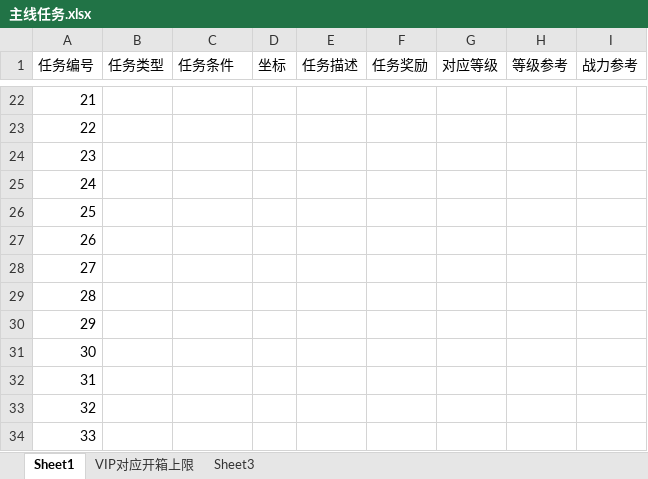
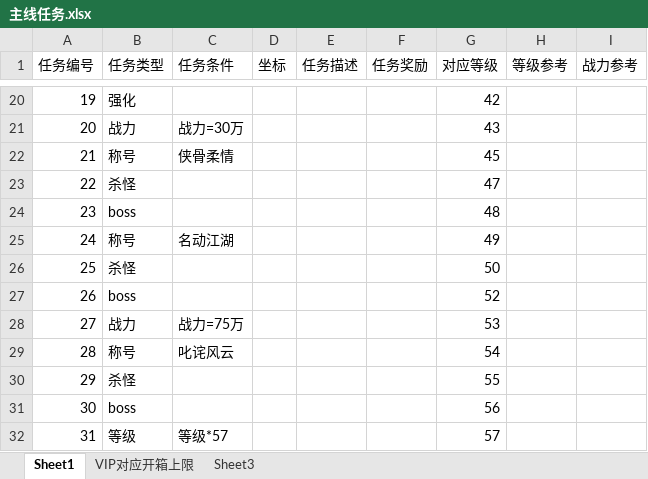
Before and after one commit to wowodeyoutiao/work996-game-shenwang, an Excel workbook: 策划文档/主线任务.xlsx, sheet Sheet1, drawn as a sheet; only a part is shown, gaps mark what is left out; values as stored, in another font and other column widths than the file's, no borders; conditional formats not drawn; addresses are those after the commit; the diff covers the shown part only; the diff names each change by its address in the sheet, - before the commit and + after, or states it on an @@ line.

```diff
--- a/策划文档/主线任务.xlsx (sheet Sheet1)
+++ b/策划文档/主线任务.xlsx (sheet Sheet1)
@@ column A (任务编号) renumbered between rows 19 and 72 @@
-B20 (任务类型): (empty)
+B20 (任务类型): 强化
-G20 (对应等级): (empty)
+G20 (对应等级): 42
-B21 (任务类型): (empty)
+B21 (任务类型): 战力
-C21 (任务条件): (empty)
+C21 (任务条件): 战力=30万
-G21 (对应等级): (empty)
+G21 (对应等级): 43
-B22 (任务类型): (empty)
+B22 (任务类型): 称号
-C22 (任务条件): (empty)
+C22 (任务条件): 侠骨柔情
-G22 (对应等级): (empty)
+G22 (对应等级): 45
-B23 (任务类型): (empty)
+B23 (任务类型): 杀怪
-G23 (对应等级): (empty)
+G23 (对应等级): 47
-B24 (任务类型): (empty)
+B24 (任务类型): boss
-G24 (对应等级): (empty)
+G24 (对应等级): 48
-B25 (任务类型): (empty)
+B25 (任务类型): 称号
-C25 (任务条件): (empty)
+C25 (任务条件): 名动江湖
-G25 (对应等级): (empty)
+G25 (对应等级): 49
-B26 (任务类型): (empty)
+B26 (任务类型): 杀怪
-G26 (对应等级): (empty)
+G26 (对应等级): 50
-B27 (任务类型): (empty)
+B27 (任务类型): boss
-G27 (对应等级): (empty)
+G27 (对应等级): 52
-B28 (任务类型): (empty)
+B28 (任务类型): 战力
-C28 (任务条件): (empty)
+C28 (任务条件): 战力=75万
-G28 (对应等级): (empty)
+G28 (对应等级): 53
-B29 (任务类型): (empty)
+B29 (任务类型): 称号
-C29 (任务条件): (empty)
+C29 (任务条件): 叱诧风云
-G29 (对应等级): (empty)
+G29 (对应等级): 54
-B30 (任务类型): (empty)
+B30 (任务类型): 杀怪
-G30 (对应等级): (empty)
+G30 (对应等级): 55
-B31 (任务类型): (empty)
+B31 (任务类型): boss
-G31 (对应等级): (empty)
+G31 (对应等级): 56
-B32 (任务类型): (empty)
+B32 (任务类型): 等级
-C32 (任务条件): (empty)
+C32 (任务条件): 等级*57
-G32 (对应等级): (empty)
+G32 (对应等级): 57
```
Also changed, not shown: 8 added rows, 17 removed rows and 127 edited cells elsewhere in this sheet.
